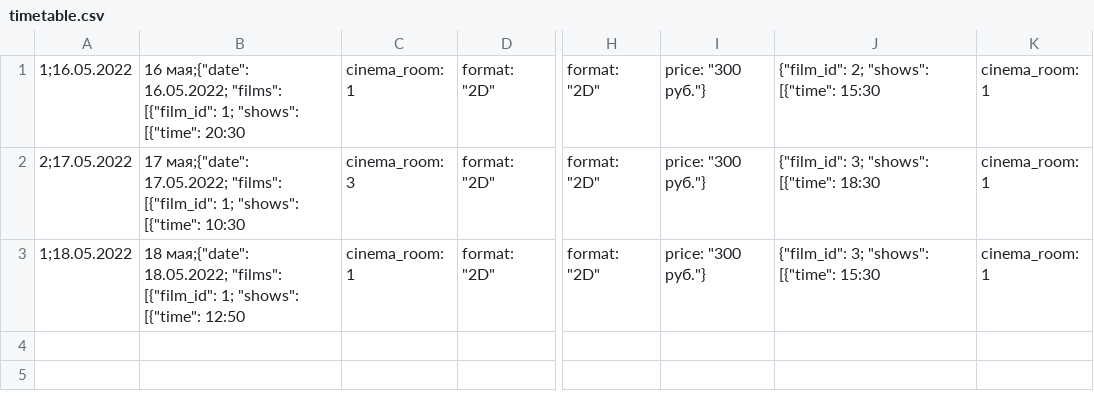
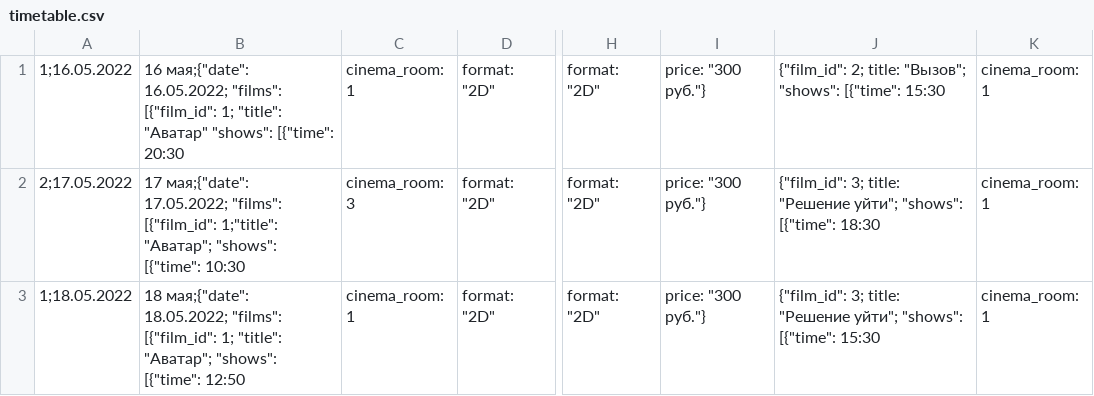
Before and after one commit to marynepo/mts-kino-bot, a CSV file: src/timetable.csv, drawn as a sheet; only a part is shown, gaps mark what is left out; the diff names each change by its address in the sheet, - before the commit and + after, or states it on an @@ line.

Commit message:
Edited files:     /src/timetable.csv

```diff
--- a/src/timetable.csv
+++ b/src/timetable.csv
-B1: …[{"film_id": 1; "shows": [{"time":…
+B1: …[{"film_id": 1; "title": "Аватар" "shows": [{"time":…
-J1: {"film_id": 2; "shows": [{"time":…
+J1: {"film_id": 2; title: "Вызов"; "shows": [{"time":…
-B2: …"films": [{"film_id": 1; "shows": [{"time":…
+B2: …"films": [{"film_id": 1;"title": "Аватар"; "shows": [{"time":…
-J2: {"film_id": 3; "shows": [{"time":…
+J2: {"film_id": 3; title: "Решение уйти"; "shows": [{"time":…
-B3: …[{"film_id": 1; "shows": [{"time":…
+B3: …[{"film_id": 1; "title": "Аватар"; "shows": [{"time":…
-J3: {"film_id": 3; "shows": [{"time":…
+J3: {"film_id": 3; title: "Решение уйти"; "shows": [{"time":…
```
